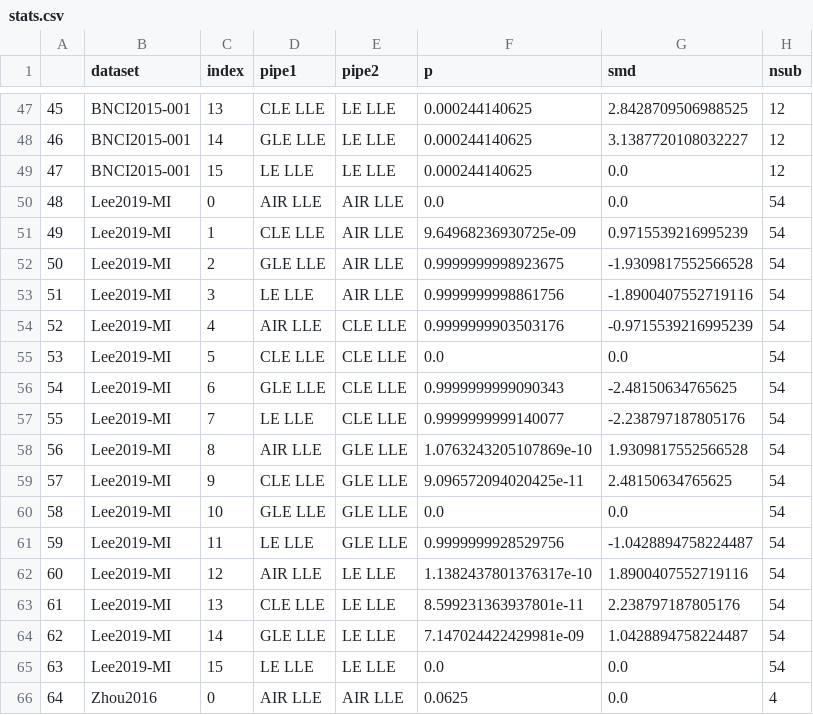
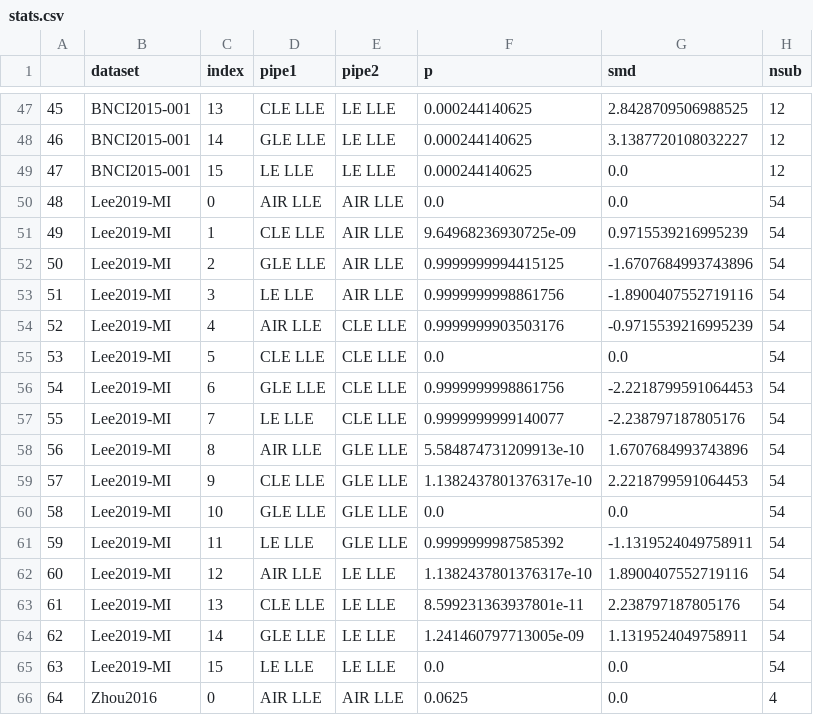
Before and after one commit to TUB-Neurotechnology/canonical-le-kernel, a CSV file: results_lle_auc/analysis/stats.csv, drawn as a sheet; only a part is shown, gaps mark what is left out.

```diff
--- a/results_lle_auc/analysis/stats.csv
+++ b/results_lle_auc/analysis/stats.csv
@@ -51,3 +51,3 @@
 49,Lee2019-MI,1,CLE LLE,AIR LLE,9.64968236930725e-09,0.9715539216995239,54
-50,Lee2019-MI,2,GLE LLE,AIR LLE,0.9999999998923675,-1.9309817552566528,54
+50,Lee2019-MI,2,GLE LLE,AIR LLE,0.9999999994415125,-1.6707684993743896,54
 51,Lee2019-MI,3,LE LLE,AIR LLE,0.9999999998861756,-1.8900407552719116,54
@@ -55,11 +55,11 @@
 53,Lee2019-MI,5,CLE LLE,CLE LLE,0.0,0.0,54
-54,Lee2019-MI,6,GLE LLE,CLE LLE,0.9999999999090343,-2.48150634765625,54
+54,Lee2019-MI,6,GLE LLE,CLE LLE,0.9999999998861756,-2.2218799591064453,54
 55,Lee2019-MI,7,LE LLE,CLE LLE,0.9999999999140077,-2.238797187805176,54
-56,Lee2019-MI,8,AIR LLE,GLE LLE,1.0763243205107869e-10,1.9309817552566528,54
-57,Lee2019-MI,9,CLE LLE,GLE LLE,9.096572094020425e-11,2.48150634765625,54
+56,Lee2019-MI,8,AIR LLE,GLE LLE,5.584874731209913e-10,1.6707684993743896,54
+57,Lee2019-MI,9,CLE LLE,GLE LLE,1.1382437801376317e-10,2.2218799591064453,54
 58,Lee2019-MI,10,GLE LLE,GLE LLE,0.0,0.0,54
-59,Lee2019-MI,11,LE LLE,GLE LLE,0.9999999928529756,-1.0428894758224487,54
+59,Lee2019-MI,11,LE LLE,GLE LLE,0.9999999987585392,-1.1319524049758911,54
 60,Lee2019-MI,12,AIR LLE,LE LLE,1.1382437801376317e-10,1.8900407552719116,54
 61,Lee2019-MI,13,CLE LLE,LE LLE,8.599231363937801e-11,2.238797187805176,54
-62,Lee2019-MI,14,GLE LLE,LE LLE,7.147024422429981e-09,1.0428894758224487,54
+62,Lee2019-MI,14,GLE LLE,LE LLE,1.241460797713005e-09,1.1319524049758911,54
 63,Lee2019-MI,15,LE LLE,LE LLE,0.0,0.0,54
```
Also changed, not shown: results_gram_runtime/analysis/data.csv, results_kpca/analysis/stats.csv, 33 other files.
